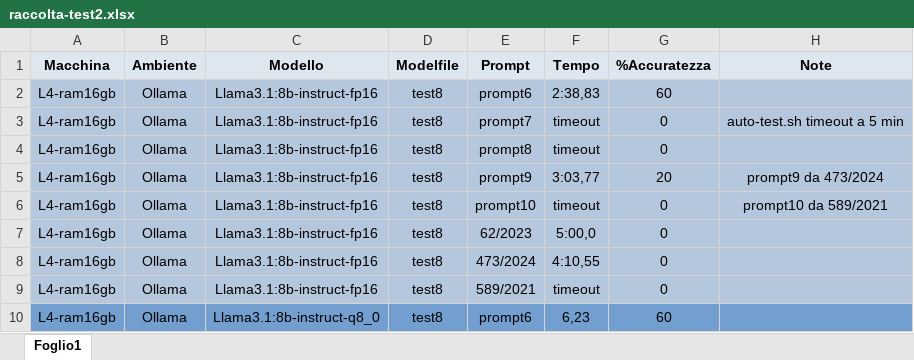
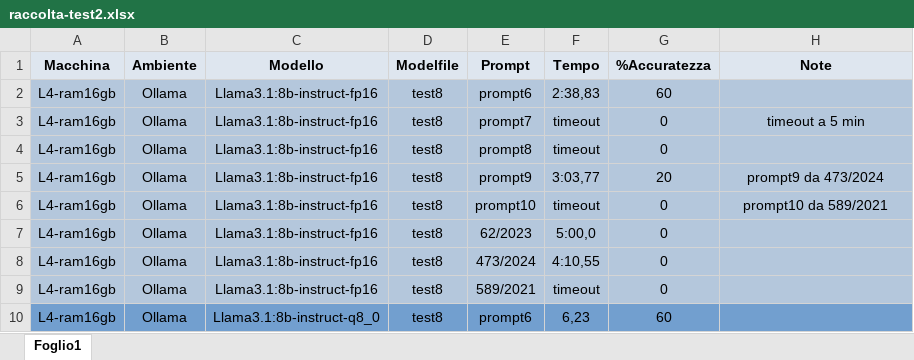
Before and after one commit to LeinadAro/LLM-data-extraction, an Excel workbook: test-estrazione-dati/raccolta-test2.xlsx, sheet Foglio1, drawn as a sheet; only a part is shown; values as stored, in another font and other column widths than the file's, no borders; the diff names each change by its address in the sheet, - before the commit and + after, or states it on an @@ line.

Commit message:
correzzioni raccolta-test2

```diff
--- a/test-estrazione-dati/raccolta-test2.xlsx (sheet Foglio1)
+++ b/test-estrazione-dati/raccolta-test2.xlsx (sheet Foglio1)
-H3 (Note): auto-test.sh timeout a 5 min
+H3 (Note): timeout a 5 min
```
